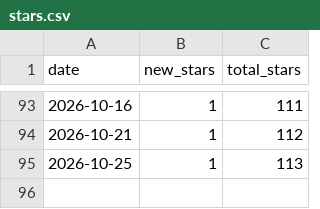
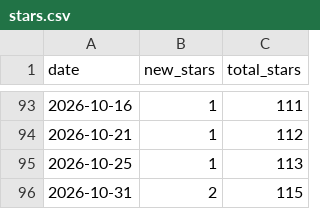
Before and after one commit to ChristianInterno/ChristianInterno, a CSV file: stars/stars.csv, drawn as a sheet; only a part is shown, gaps mark what is left out; the diff names each change by its address in the sheet, - before the commit and + after, or states it on an @@ line.

```diff
--- a/stars/stars.csv
+++ b/stars/stars.csv
+row 96: 2026-10-31 | 2 | 115
```
Also changed, not shown: 2 other files.
